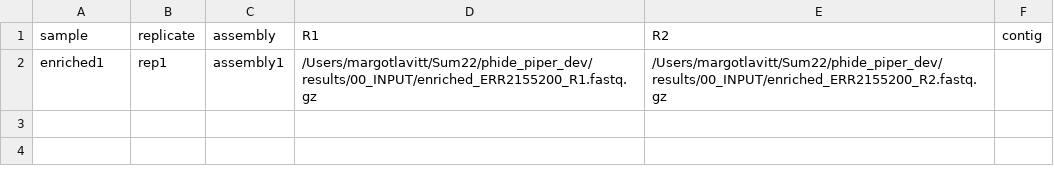
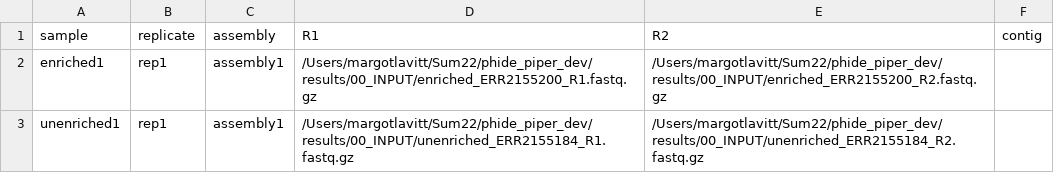
Before and after one commit to margotl9/phide_piper_dev, a TSV file: config/samples.tsv, drawn as a sheet; the diff names each change by its address in the sheet, - before the commit and + after, or states it on an @@ line.

```diff
--- a/config/samples.tsv
+++ b/config/samples.tsv
+row 3: unenriched1 | rep1 | assembly1 | /Users/margotlavitt/Sum22/phide_piper_dev/results/00_INPUT/unenriched_ERR2155184_R1.fastq.gz | /Users/margotlavitt/Sum22/phide_piper_dev/results/00_INPUT/unenriched_ERR2155184_R2.fastq.gz
```
Also changed, not shown: 2 other files.
